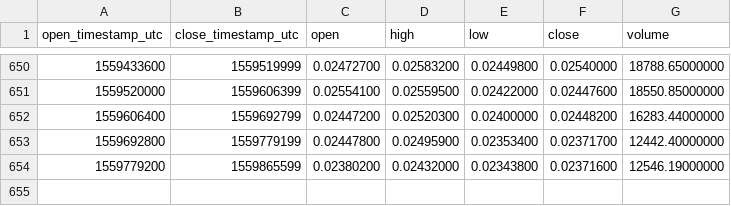
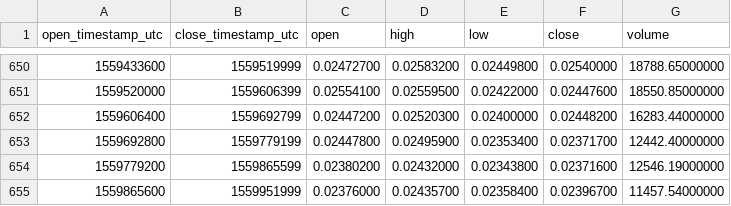
Before and after one commit to cryptobigbro/binance-MCOETH, a CSV file: binance-MCOETH-1d.csv, drawn as a sheet; only a part is shown, gaps mark what is left out; the diff names each change by its address in the sheet, - before the commit and + after, or states it on an @@ line.

Commit message:
Update OHLCV data.

```diff
--- a/binance-MCOETH-1d.csv
+++ b/binance-MCOETH-1d.csv
+row 655: 1559865600 | 1559951999 | 0.02376000 | 0.02435700 | 0.02358400 | 0.02396700 | 11457.54000000
```
Also changed, not shown: 1 other file.
